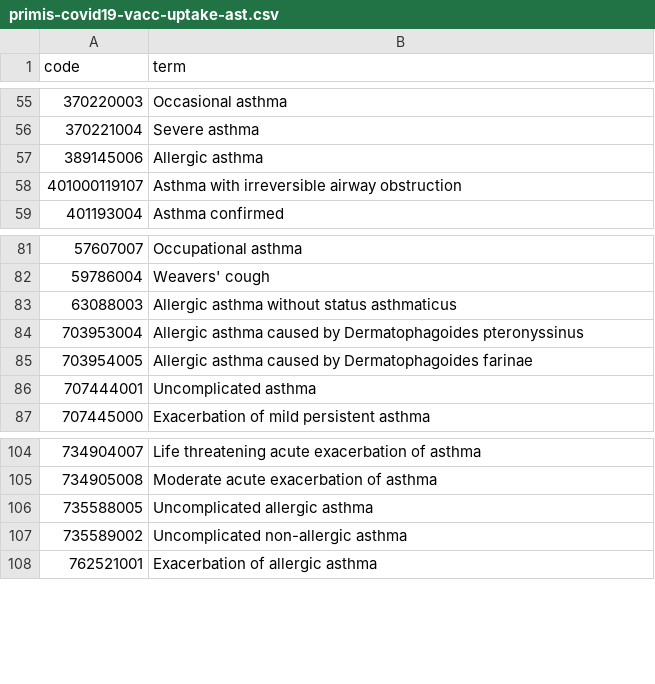
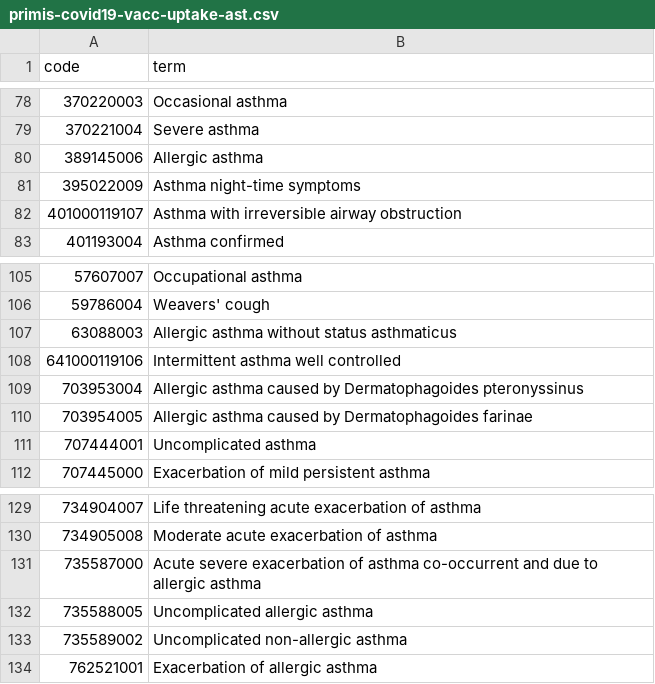
Before and after one commit to opensafely/covid-vaccine-history, a CSV file: codelists/primis-covid19-vacc-uptake-ast.csv, drawn as a sheet; only a part is shown, gaps mark what is left out; the diff covers the shown part only.

```diff
--- a/codelists/primis-covid19-vacc-uptake-ast.csv
+++ b/codelists/primis-covid19-vacc-uptake-ast.csv
@@ -57,2 +80,3 @@ code,term
 389145006,Allergic asthma
+395022009,Asthma night-time symptoms
 401000119107,Asthma with irreversible airway obstruction
@@ -83,2 +107,3 @@ code,term
 63088003,Allergic asthma without status asthmaticus
+641000119106,Intermittent asthma well controlled
 703953004,Allergic asthma caused by Dermatophagoides pteronyssinus
@@ -105,2 +130,3 @@ code,term
 734905008,Moderate acute exacerbation of asthma
+735587000,Acute severe exacerbation of asthma co-occurrent and due to allergic asthma
 735588005,Uncomplicated allergic asthma
```
Also changed, not shown: 25 added rows elsewhere in this file, 6 other files.
